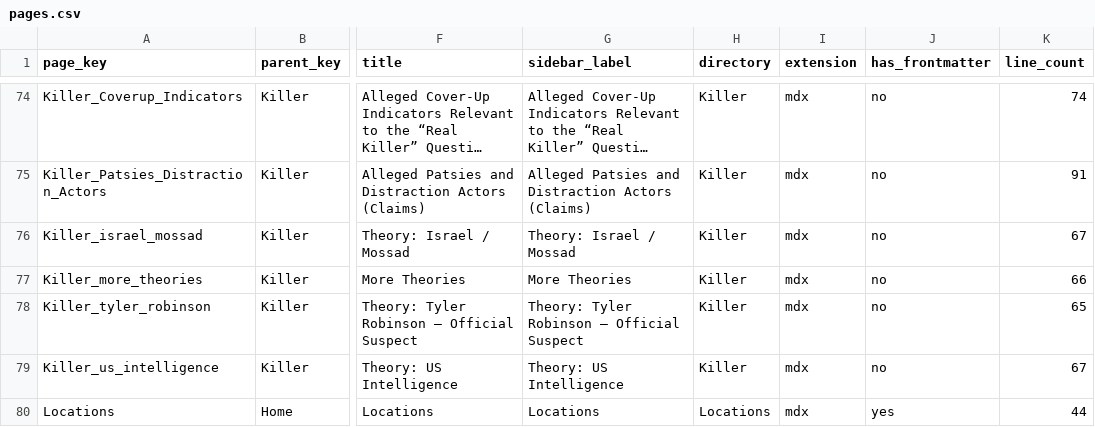
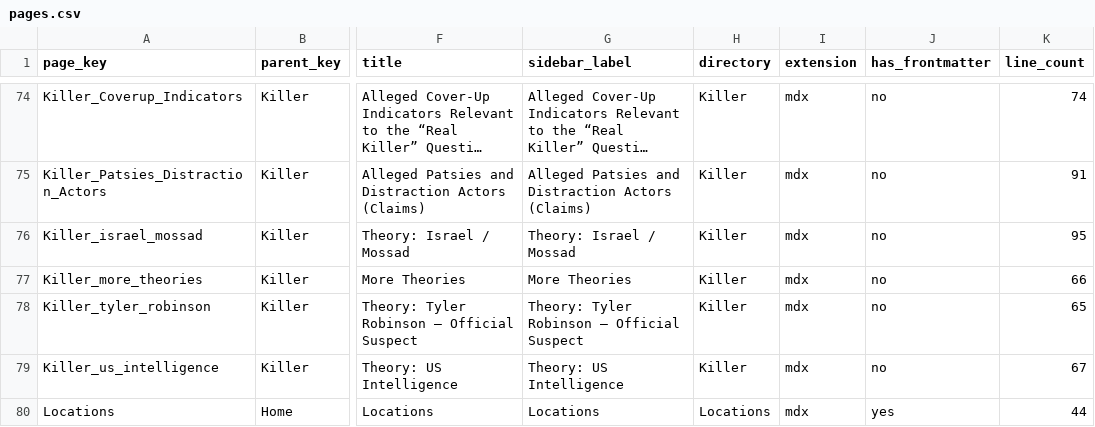
Before and after one commit to ACT3ai/charlie-kirk, a CSV file: pages.csv, drawn as a sheet; only a part is shown, gaps mark what is left out; long unchanged cells end in …; the diff names each change by its address in the sheet, - before the commit and + after, or states it on an @@ line.

```diff
--- a/pages.csv
+++ b/pages.csv
-K76 (line_count): 67
+K76 (line_count): 95
```
Also changed, not shown: 2 other files.
